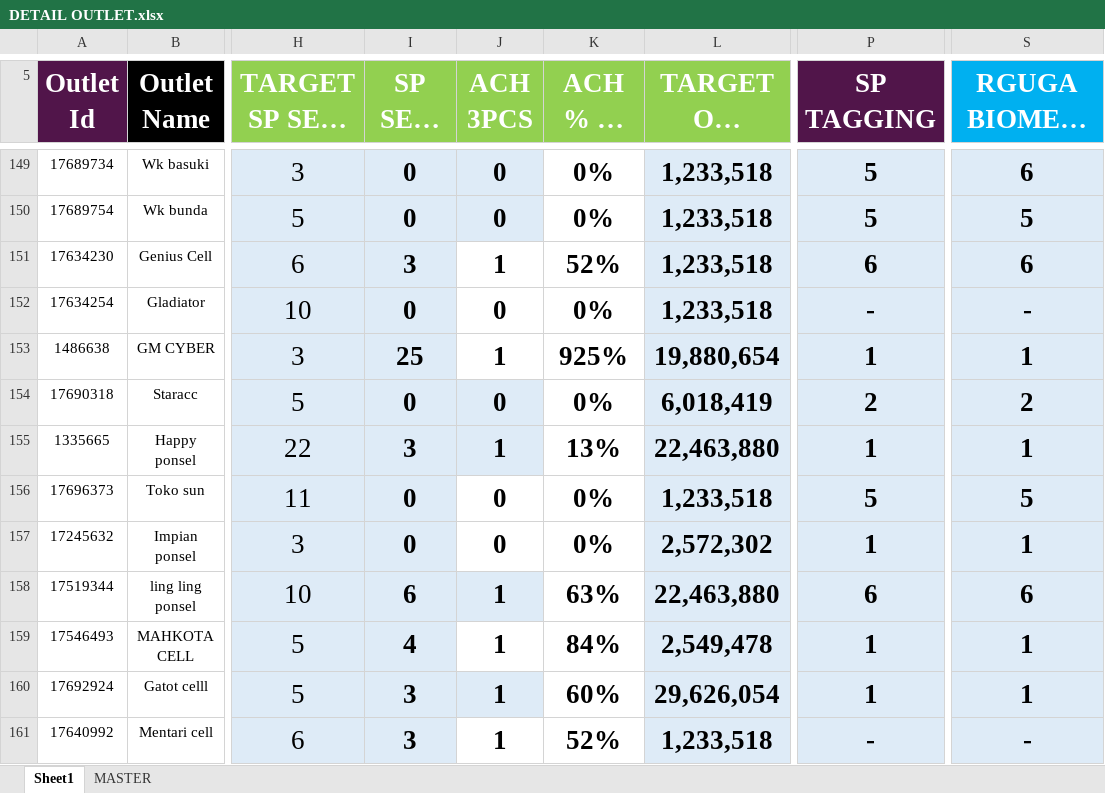
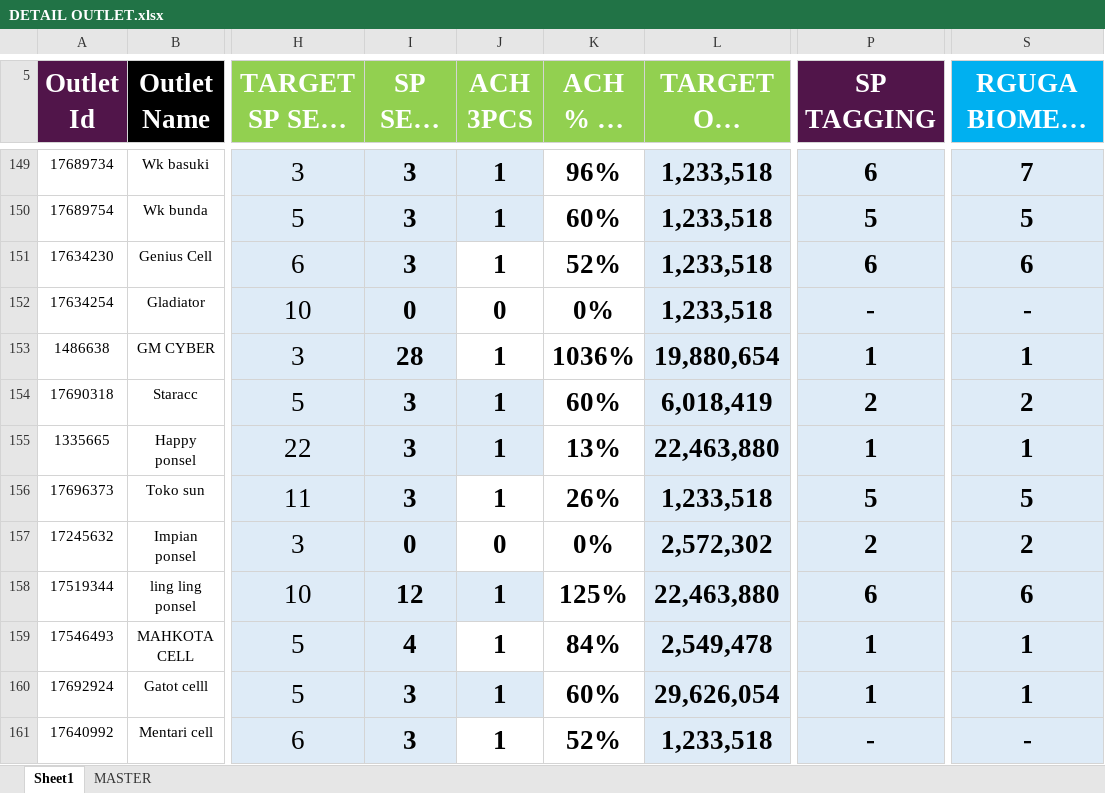
Before and after one commit to heryirwansyah05-cpu/Dashboard_Bengkayang, an Excel workbook: DETAIL OUTLET.xlsx, sheet Sheet1, drawn as a sheet; only a part is shown, gaps mark what is left out; long unchanged cells end in …; values as stored, in another font and other column widths than the file's, no borders; conditional formats not drawn; the diff covers the shown part only; the diff names each change by its address in the sheet, - before the commit and + after, or states it on an @@ line.

```diff
--- a/DETAIL OUTLET.xlsx (sheet Sheet1)
+++ b/DETAIL OUTLET.xlsx (sheet Sheet1)
-I149:I150 (SP SELL IN): 0
+I149:I150 (SP SELL IN): 3
-J149:J150 (ACH 3PCS): 0
+J149:J150 (ACH 3PCS): 1
-K149 (ACH % SP SELL IN): 0%
+K149 (ACH % SP SELL IN): 96%
-P149 (SP TAGGING): 5
+P149 (SP TAGGING): 6
-S149 (RGUGA BIOMETRIX MTD): 6
+S149 (RGUGA BIOMETRIX MTD): 7
-K150 (ACH % SP SELL IN): 0%
+K150 (ACH % SP SELL IN): 60%
-I153 (SP SELL IN): 25
+I153 (SP SELL IN): 28
-K153 (ACH % SP SELL IN): 925%
+K153 (ACH % SP SELL IN): 1036%
-I154 (SP SELL IN): 0
+I154 (SP SELL IN): 3
-J154 (ACH 3PCS): 0
+J154 (ACH 3PCS): 1
-K154 (ACH % SP SELL IN): 0%
+K154 (ACH % SP SELL IN): 60%
-I156 (SP SELL IN): 0
+I156 (SP SELL IN): 3
-J156 (ACH 3PCS): 0
+J156 (ACH 3PCS): 1
-K156 (ACH % SP SELL IN): 0%
+K156 (ACH % SP SELL IN): 26%
-P157 (SP TAGGING): 1
+P157 (SP TAGGING): 2
-S157 (RGUGA BIOMETRIX MTD): 1
+S157 (RGUGA BIOMETRIX MTD): 2
-I158 (SP SELL IN): 6
+I158 (SP SELL IN): 12
-K158 (ACH % SP SELL IN): 63%
+K158 (ACH % SP SELL IN): 125%
```
Also changed, not shown: 173 edited cells and cell formats elsewhere in this sheet, GAP DAILY KPI DSE.xlsx, MS BENGKAYANG 19 JULI 2026.xlsx, 1 other file.
